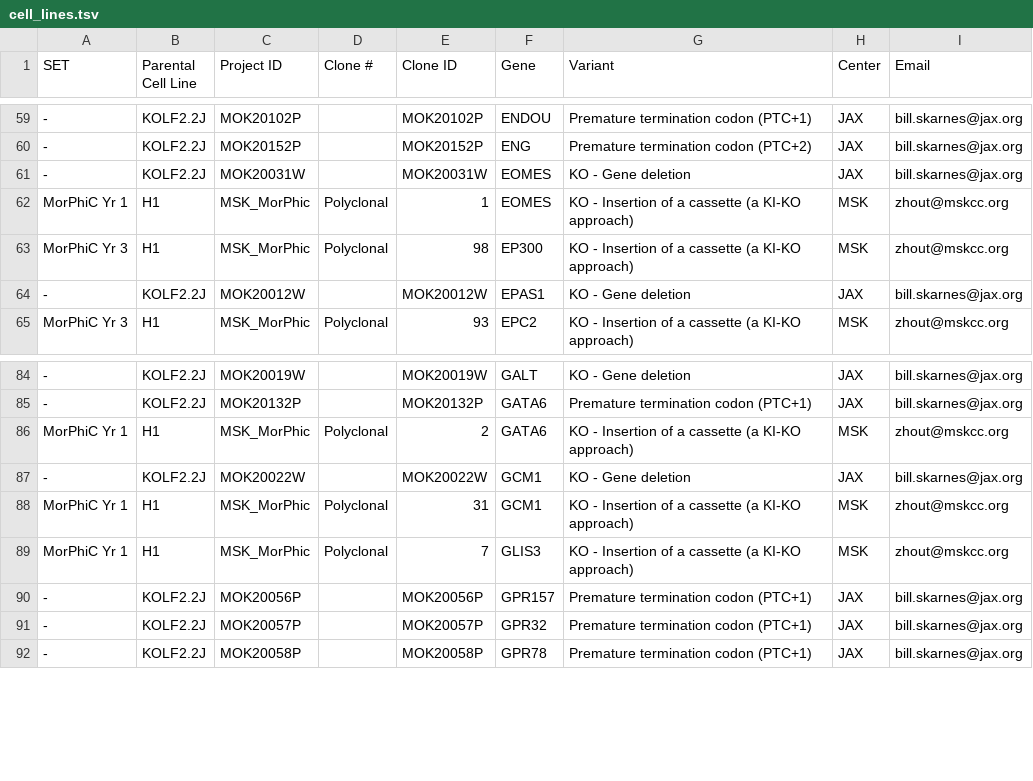
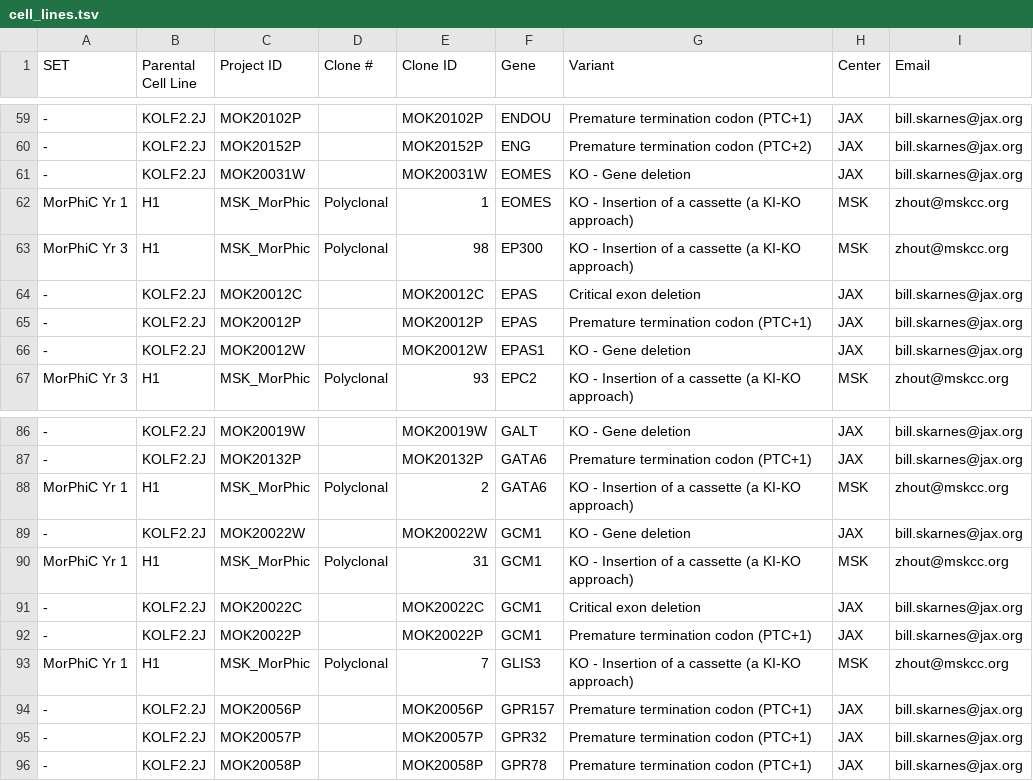
Before and after one commit to ebi-ait/morphic-website, a TSV file: react-app/static/cell_lines.tsv, drawn as a sheet; only a part is shown, gaps mark what is left out; the diff names each change by its address in the sheet, - before the commit and + after, or states it on an @@ line.

Commit message:
Add 4 missing genes to cell_lines.tsv

```diff
--- a/react-app/static/cell_lines.tsv
+++ b/react-app/static/cell_lines.tsv
+row 64: - | KOLF2.2J | MOK20012C |  | MOK20012C | EPAS | Critical exon deletion | JAX | bill.skarnes@jax.org
+row 65: - | KOLF2.2J | MOK20012P |  | MOK20012P | EPAS | Premature termination codon (PTC+1) | JAX | bill.skarnes@jax.org
+row 91: - | KOLF2.2J | MOK20022C |  | MOK20022C | GCM1 | Critical exon deletion | JAX | bill.skarnes@jax.org
+row 92: - | KOLF2.2J | MOK20022P |  | MOK20022P | GCM1 | Premature termination codon (PTC+1) | JAX | bill.skarnes@jax.org
```
